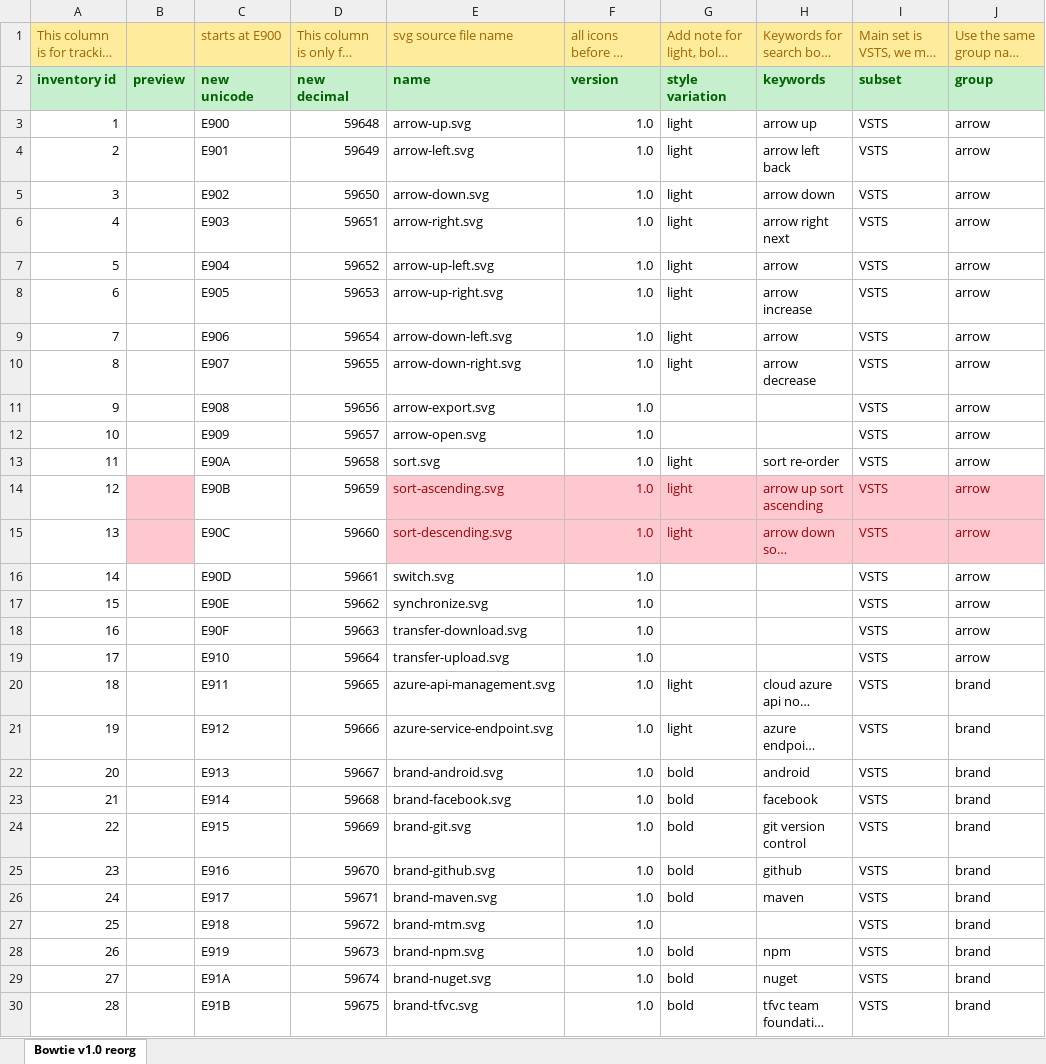
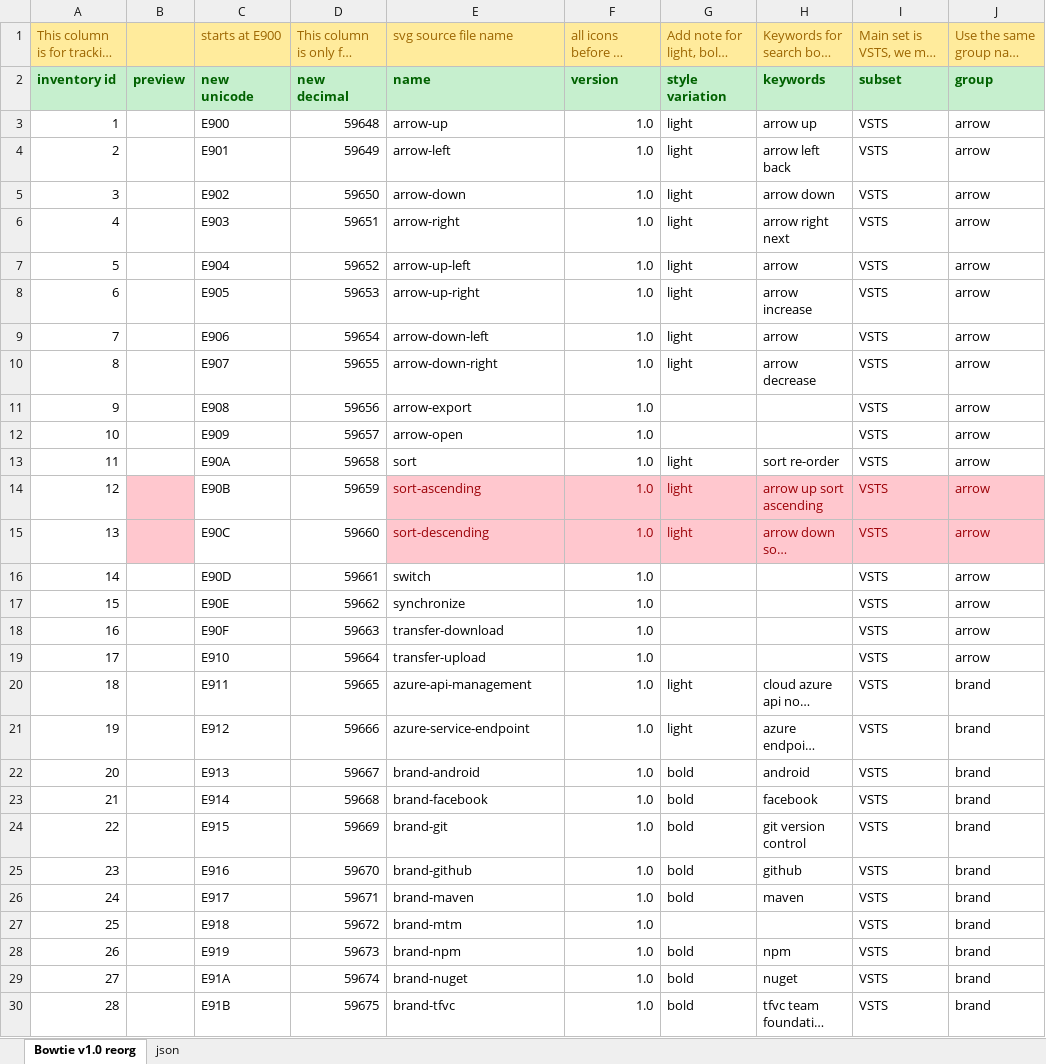
Before and after one commit to chryw/vsfi, an Excel workbook: design/bowtie.xlsx, sheet Bowtie v1.0 reorg, drawn as a sheet; only a part is shown; long unchanged cells end in …; values as stored, in another font and other column widths than the file's, no borders; charts and pictures not drawn; the diff covers the shown part only; the diff names each change by its address in the sheet, - before the commit and + after, or states it on an @@ line.

Commit message:
added json format inventory data

```diff
--- a/design/bowtie.xlsx (sheet Bowtie v1.0 reorg)
+++ b/design/bowtie.xlsx (sheet Bowtie v1.0 reorg)
+sheet tab: json
-E3: arrow-up.svg
+E3: arrow-up
-E4: arrow-left.svg
+E4: arrow-left
-E5: arrow-down.svg
+E5: arrow-down
-E6: arrow-right.svg
+E6: arrow-right
-E7: arrow-up-left.svg
+E7: arrow-up-left
-E8: arrow-up-right.svg
+E8: arrow-up-right
-E9: arrow-down-left.svg
+E9: arrow-down-left
-E10: arrow-down-right.svg
+E10: arrow-down-right
-E11: arrow-export.svg
+E11: arrow-export
-E12: arrow-open.svg
+E12: arrow-open
-E13: sort.svg
+E13: sort
-E14: sort-ascending.svg
+E14: sort-ascending
-E15: sort-descending.svg
+E15: sort-descending
-E16: switch.svg
+E16: switch
-E17: synchronize.svg
+E17: synchronize
-E18: transfer-download.svg
+E18: transfer-download
-E19: transfer-upload.svg
+E19: transfer-upload
-E20: azure-api-management.svg
+E20: azure-api-management
-E21: azure-service-endpoint.svg
+E21: azure-service-endpoint
-E22: brand-android.svg
+E22: brand-android
-E23: brand-facebook.svg
+E23: brand-facebook
-E24: brand-git.svg
+E24: brand-git
-E25: brand-github.svg
+E25: brand-github
-E26: brand-maven.svg
+E26: brand-maven
-E27: brand-mtm.svg
+E27: brand-mtm
-E28: brand-npm.svg
+E28: brand-npm
-E29: brand-nuget.svg
+E29: brand-nuget
-E30: brand-tfvc.svg
+E30: brand-tfvc
```
Also changed, not shown: 309 edited cells elsewhere in this sheet, formulas that keep their value, 1 other file.
